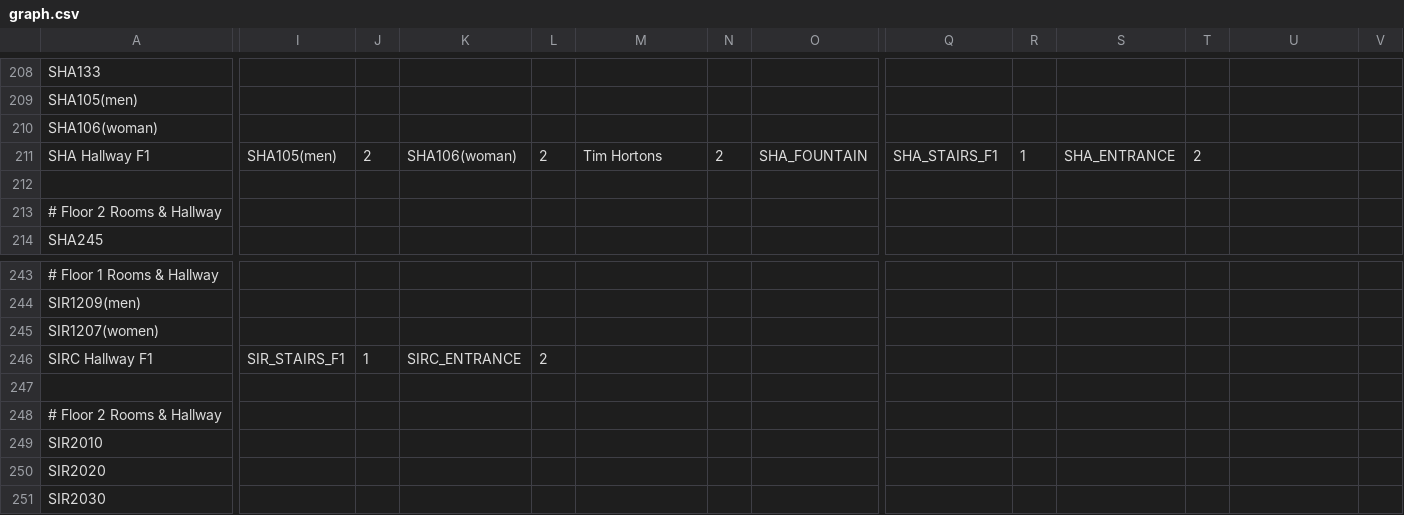
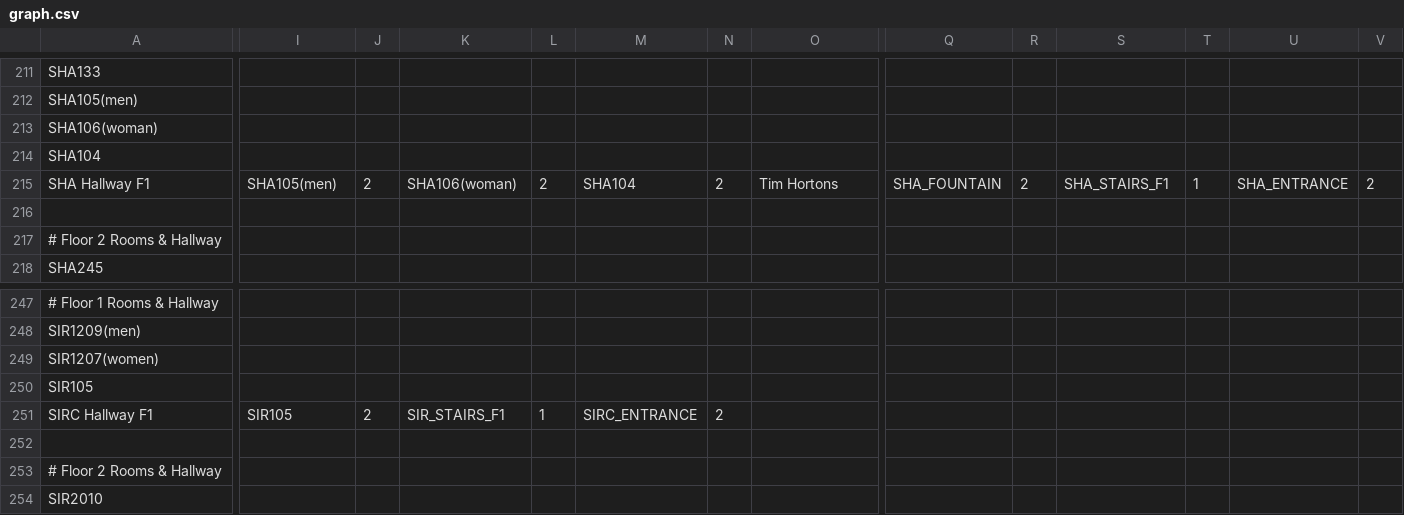
Before and after one commit to Sean-Lildhar/Campus-Connect-CSCI2040U, a CSV file: data/graph.csv, drawn as a sheet; only a part is shown, gaps mark what is left out; the shorter side is filled out with more unchanged rows; addresses are those after the commit; rows hold the shown columns only; the diff covers the shown part only; the diff names each change by its address in the sheet, - before the commit and + after, or states it on an @@ line.

Commit message:
Added Water Fountains to Navigation

```diff
--- a/data/graph.csv
+++ b/data/graph.csv
+row 214: SHA104
-M215: Tim Hortons
+M215: SHA104
-O215: SHA_FOUNTAIN
+O215: Tim Hortons
-Q215: SHA_STAIRS_F1
+Q215: SHA_FOUNTAIN
-R215: 1
+R215: 2
-S215: SHA_ENTRANCE
+S215: SHA_STAIRS_F1
-T215: 2
+T215: 1
-U215: (empty)
+U215: SHA_ENTRANCE
-V215: (empty)
+V215: 2
+row 250: SIR105
-I251: SIR_STAIRS_F1
+I251: SIR105
-J251: 1
+J251: 2
-K251: SIRC_ENTRANCE
+K251: SIR_STAIRS_F1
-L251: 2
+L251: 1
-M251: (empty)
+M251: SIRC_ENTRANCE
-N251: (empty)
+N251: 2
```
Also changed, not shown: 3 added rows and 25 edited cells elsewhere in this file, data/locations.csv, 1 other file.
